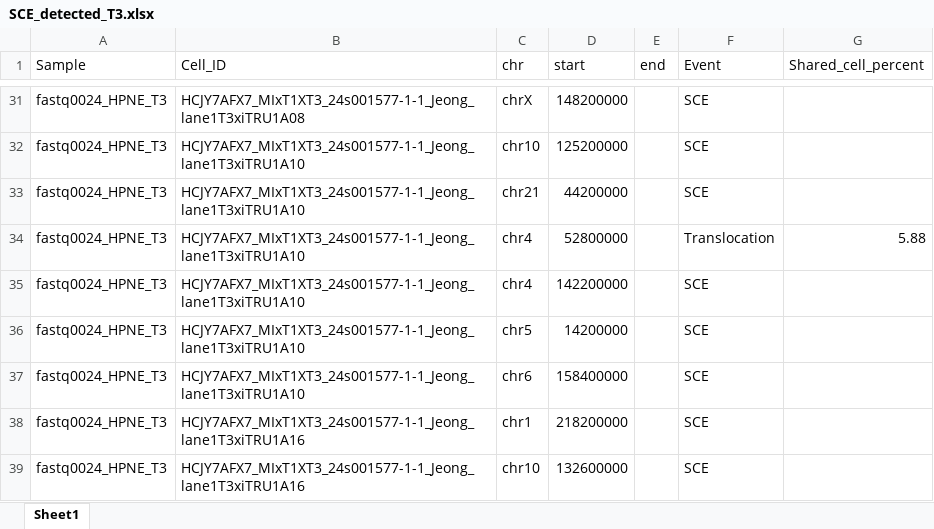
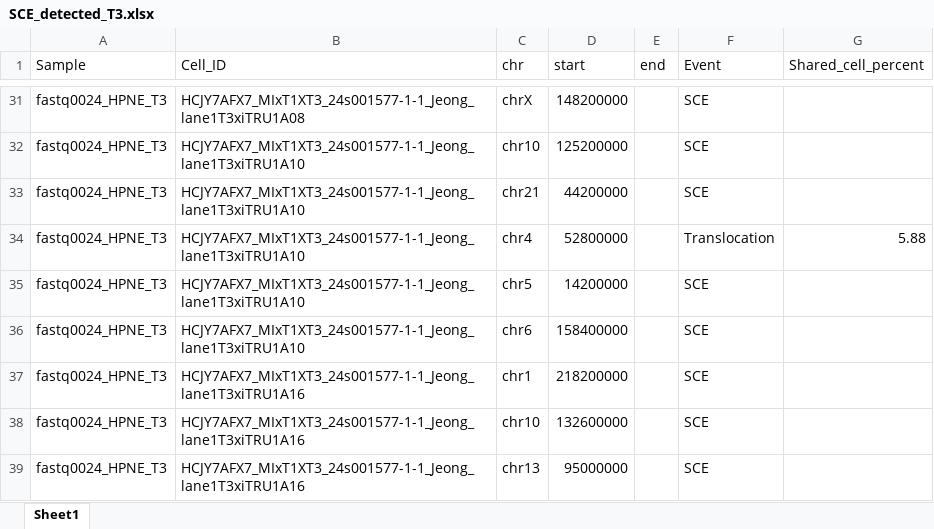
Before and after one commit to SBBlaboratory/SCEDetector, an Excel workbook: SCE_detected_T3.xlsx, sheet Sheet1, drawn as a sheet; only a part is shown, gaps mark what is left out; the shorter side is filled out with more unchanged rows; values as stored, in another font and other column widths than the file's, no cell formats; the diff names each change by its address in the sheet, - before the commit and + after, or states it on an @@ line.

```diff
--- a/SCE_detected_T3.xlsx (sheet Sheet1)
+++ b/SCE_detected_T3.xlsx (sheet Sheet1)
-row 35: fastq0024_HPNE_T3 | HCJY7AFX7_MIxT1XT3_24s001577-1-1_Jeong_lane1T3xiTRU1A10 | chr4 | 142200000 |  | SCE
```
Also changed, not shown: cell formats, 2 other files.
